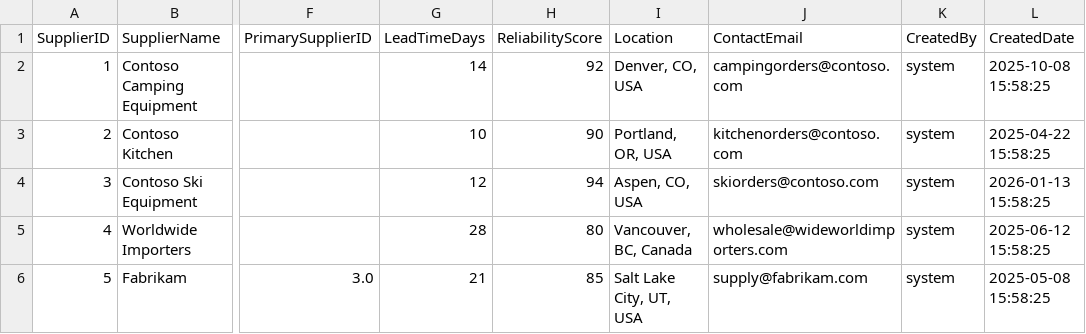
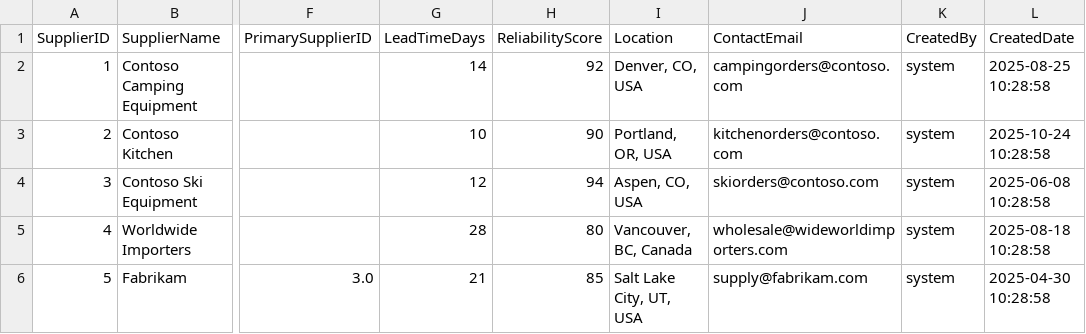
Before and after one commit to DocGailZhou/prototypes, a CSV file: datagen/src/data_generator/output/suppliers/Suppliers.csv, drawn as a sheet; only a part is shown, gaps mark what is left out; the diff names each change by its address in the sheet, - before the commit and + after, or states it on an @@ line.

```diff
--- a/datagen/src/data_generator/output/suppliers/Suppliers.csv
+++ b/datagen/src/data_generator/output/suppliers/Suppliers.csv
-L2 (CreatedDate): 2025-10-08 15:58:25
+L2 (CreatedDate): 2025-08-25 10:28:58
-L3 (CreatedDate): 2025-04-22 15:58:25
+L3 (CreatedDate): 2025-10-24 10:28:58
-L4 (CreatedDate): 2026-01-13 15:58:25
+L4 (CreatedDate): 2025-06-08 10:28:58
-L5 (CreatedDate): 2025-06-12 15:58:25
+L5 (CreatedDate): 2025-08-18 10:28:58
-L6 (CreatedDate): 2025-05-08 15:58:25
+L6 (CreatedDate): 2025-04-30 10:28:58
```
Also changed, not shown: datagen/infra/data/ski/sales/OrderPayment_Ski.csv, datagen/src/data_generator/output/camping/sales/OrderPayment_Camping.csv, 18 other files.
